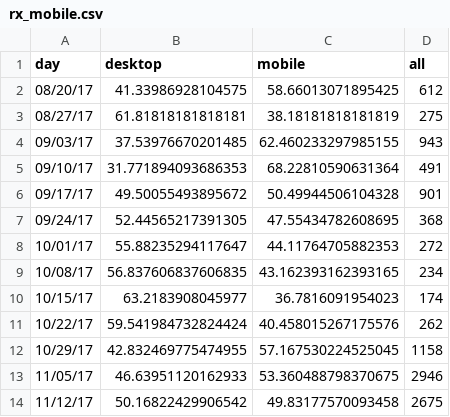
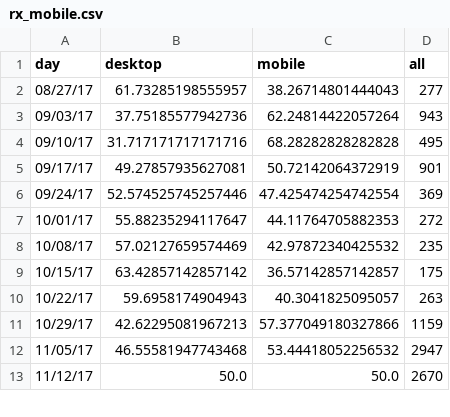
Before and after one commit to limitlessloop/vets.gov-status, a CSV file: _data/rx_mobile.csv, drawn as a sheet; only a part is shown; the diff covers the shown part only.

Commit message:
Updated Data

```diff
--- a/_data/rx_mobile.csv
+++ b/_data/rx_mobile.csv
@@ -1,14 +1,13 @@
 day,desktop,mobile,all
-08/20/17,41.33986928104575,58.66013071895425,612
-08/27/17,61.81818181818181,38.18181818181819,275
-09/03/17,37.53976670201485,62.460233297985155,943
-09/10/17,31.771894093686353,68.22810590631364,491
-09/17/17,49.50055493895672,50.49944506104328,901
-09/24/17,52.44565217391305,47.55434782608695,368
+08/27/17,61.73285198555957,38.26714801444043,277
+09/03/17,37.75185577942736,62.24814422057264,943
+09/10/17,31.717171717171716,68.28282828282828,495
+09/17/17,49.27857935627081,50.72142064372919,901
+09/24/17,52.574525745257446,47.425474254742554,369
 10/01/17,55.88235294117647,44.11764705882353,272
-10/08/17,56.837606837606835,43.162393162393165,234
-10/15/17,63.2183908045977,36.7816091954023,174
-10/22/17,59.541984732824424,40.458015267175576,262
-10/29/17,42.832469775474955,57.167530224525045,1158
-11/05/17,46.63951120162933,53.360488798370675,2946
-11/12/17,50.16822429906542,49.83177570093458,2675
+10/08/17,57.02127659574469,42.97872340425532,235
+10/15/17,63.42857142857142,36.57142857142857,175
+10/22/17,59.6958174904943,40.3041825095057,263
+10/29/17,42.62295081967213,57.377049180327866,1159
+11/05/17,46.55581947743468,53.44418052256532,2947
+11/12/17,50.0,50.0,2670
```
Also changed, not shown: 1 added row and 21 edited cells elsewhere in this file, _data/1995_mobile.csv, _data/claims_mobile.csv, 35 other files.
